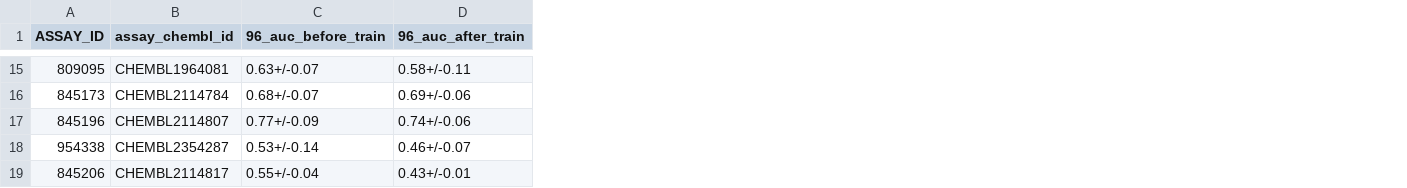
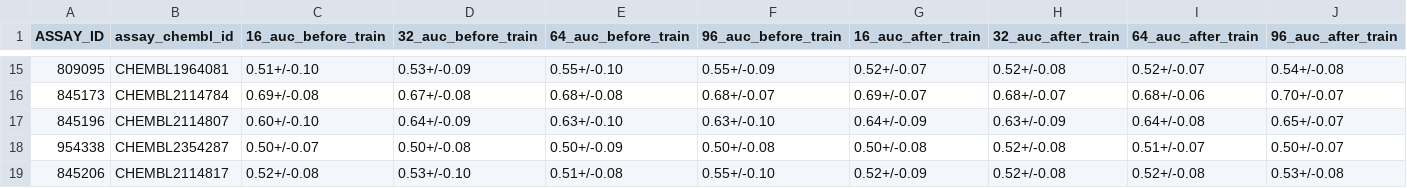
Before and after one commit to son-ha-264/FSL_CP, a CSV file: result/result_summary/protonet_img_result_summary_2.csv, drawn as a sheet; only a part is shown, gaps mark what is left out; addresses are those after the commit; the diff covers the shown part only; the diff names each change by its address in the sheet, - before the commit and + after, or states it on an @@ line.

```diff
--- a/result/result_summary/protonet_img_result_summary_2.csv
+++ b/result/result_summary/protonet_img_result_summary_2.csv
+column C (16_auc_before_train), rows 15-19: 0.51+/-0.10 | 0.69+/-0.08 | 0.60+/-0.10 | 0.50+/-0.07 | 0.52+/-0.08
+column D (32_auc_before_train), rows 15-19: 0.53+/-0.09 | 0.67+/-0.08 | 0.64+/-0.09 | 0.50+/-0.08 | 0.53+/-0.10
+column E (64_auc_before_train), rows 15-19: 0.55+/-0.10 | 0.68+/-0.08 | 0.63+/-0.10 | 0.50+/-0.09 | 0.51+/-0.08
+column G (16_auc_after_train), rows 15-19: 0.52+/-0.07 | 0.69+/-0.07 | 0.64+/-0.09 | 0.50+/-0.08 | 0.52+/-0.09
+column H (32_auc_after_train), rows 15-19: 0.52+/-0.08 | 0.68+/-0.07 | 0.63+/-0.09 | 0.52+/-0.08 | 0.52+/-0.08
+column I (64_auc_after_train), rows 15-19: 0.52+/-0.07 | 0.68+/-0.06 | 0.64+/-0.08 | 0.51+/-0.07 | 0.52+/-0.08
-F15 (96_auc_before_train): 0.63+/-0.07
+F15 (96_auc_before_train): 0.55+/-0.09
-J15 (96_auc_after_train): 0.58+/-0.11
+J15 (96_auc_after_train): 0.54+/-0.08
-J16 (96_auc_after_train): 0.69+/-0.06
+J16 (96_auc_after_train): 0.70+/-0.07
-F17 (96_auc_before_train): 0.77+/-0.09
+F17 (96_auc_before_train): 0.63+/-0.10
-J17 (96_auc_after_train): 0.74+/-0.06
+J17 (96_auc_after_train): 0.65+/-0.07
-F18 (96_auc_before_train): 0.53+/-0.14
+F18 (96_auc_before_train): 0.50+/-0.08
-J18 (96_auc_after_train): 0.46+/-0.07
+J18 (96_auc_after_train): 0.50+/-0.07
-F19 (96_auc_before_train): 0.55+/-0.04
+F19 (96_auc_before_train): 0.55+/-0.10
-J19 (96_auc_after_train): 0.43+/-0.01
+J19 (96_auc_after_train): 0.53+/-0.08
```
Also changed, not shown: 26 edited cells elsewhere in this file, 10 other files.
